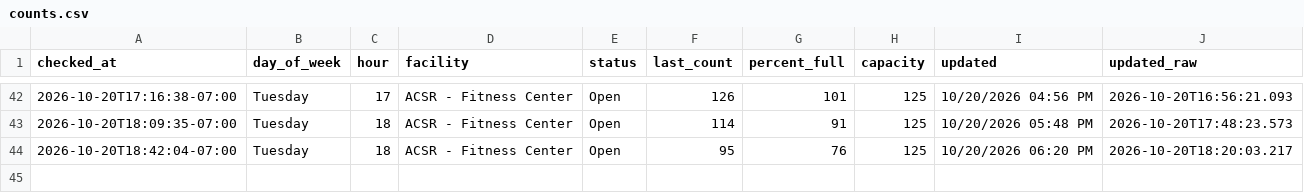
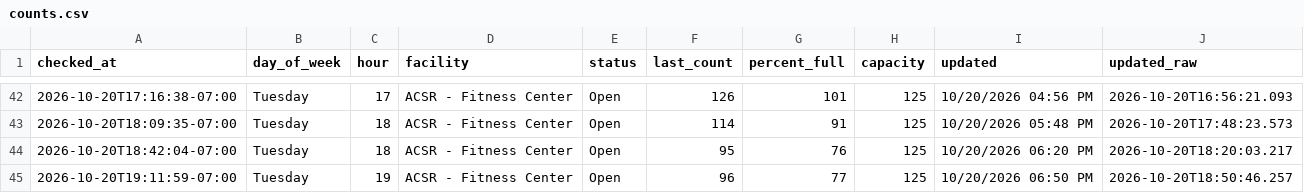
Before and after one commit to allmankm/gym-tracker, a CSV file: data/counts.csv, drawn as a sheet; only a part is shown, gaps mark what is left out; the diff names each change by its address in the sheet, - before the commit and + after, or states it on an @@ line.

```diff
--- a/data/counts.csv
+++ b/data/counts.csv
+row 45: 2026-10-20T19:11:59-07:00 | Tuesday | 19 | ACSR - Fitness Center | Open | 96 | 77 | 125 | 10/20/2026 06:50 PM | 2026-10-20T18:50:46.257
```
